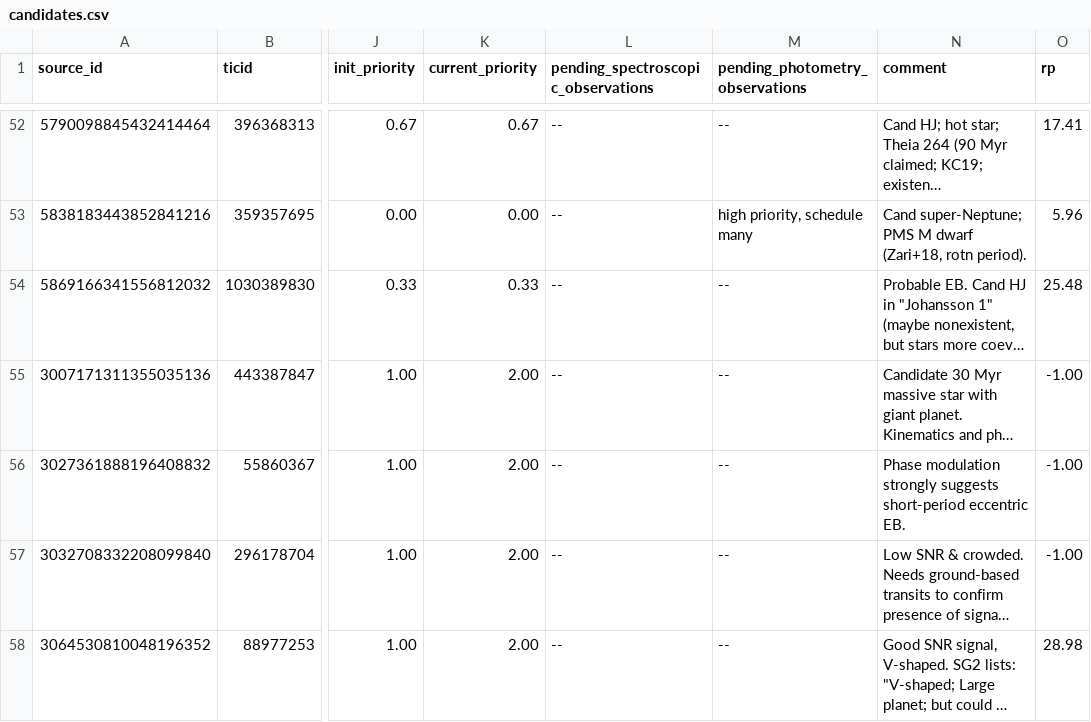
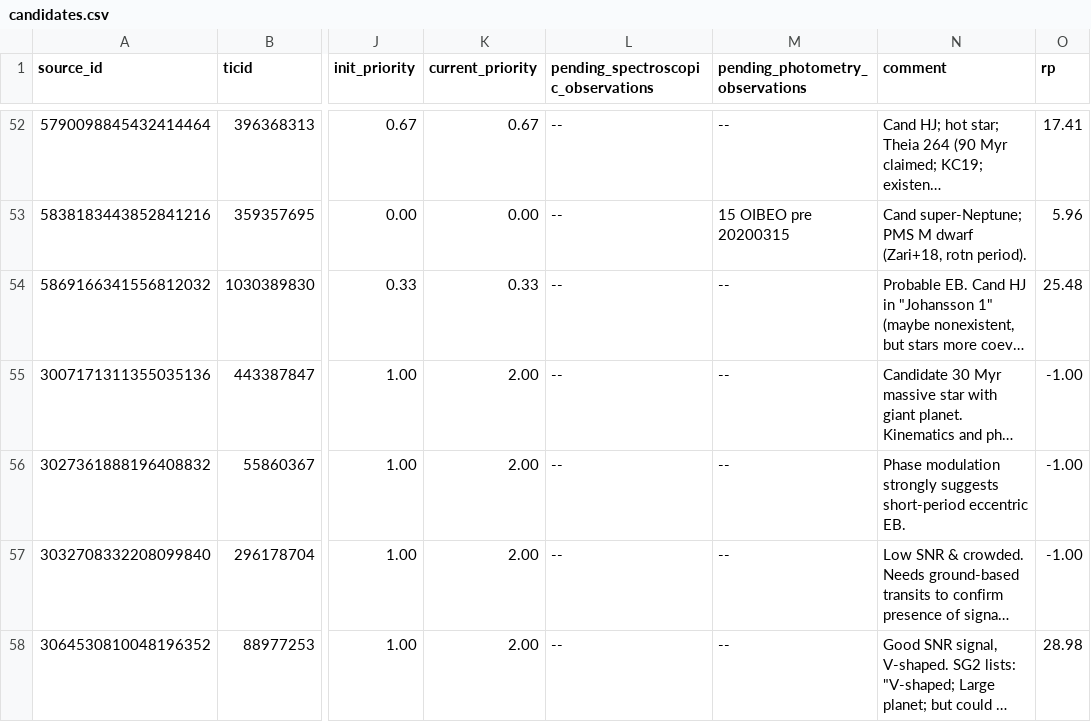
Before and after one commit to lgbouma/cdips_followup, a CSV file: data/candidate_database/candidates.csv, drawn as a sheet; only a part is shown, gaps mark what is left out; long unchanged cells end in …; the diff covers the shown part only; the diff names each change by its address in the sheet, - before the commit and + after, or states it on an @@ line.

Commit message:
lcogt: scheduled s8-s11 thru ~april

```diff
--- a/data/candidate_database/candidates.csv
+++ b/data/candidate_database/candidates.csv
-M53 (pending_photometry_observations): high priority, schedule many
+M53 (pending_photometry_observations): 15 OIBEO pre 20200315
```
Also changed, not shown: 15 edited cells elsewhere in this file.
